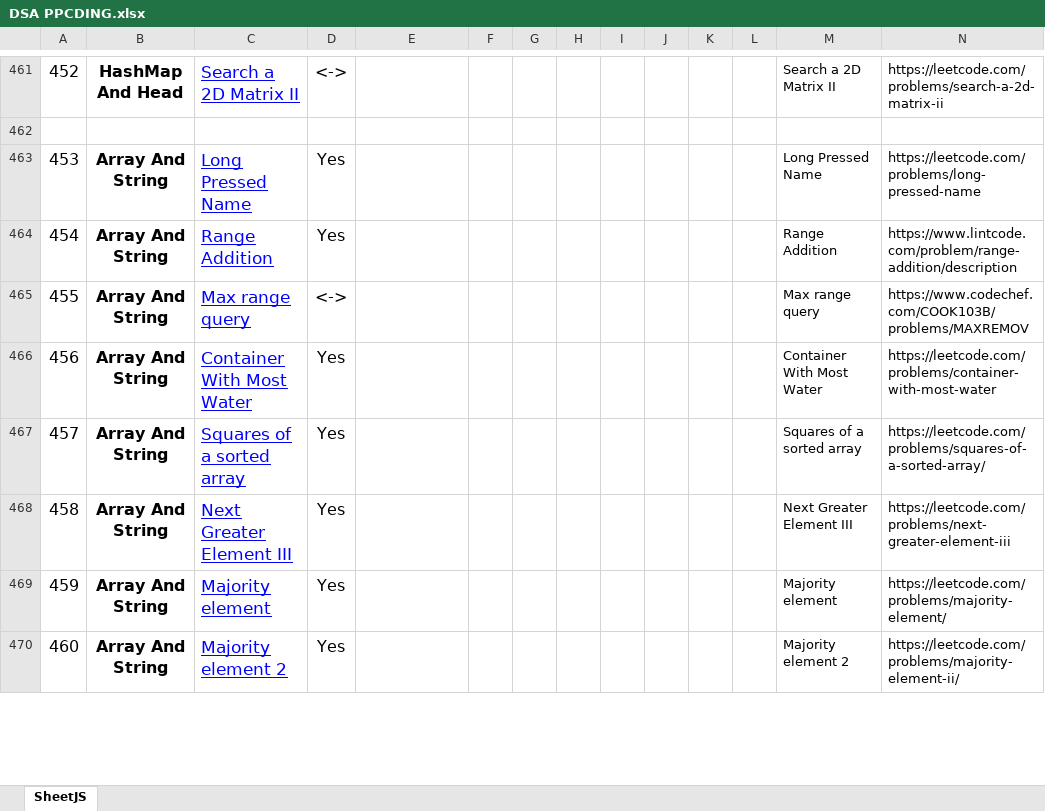
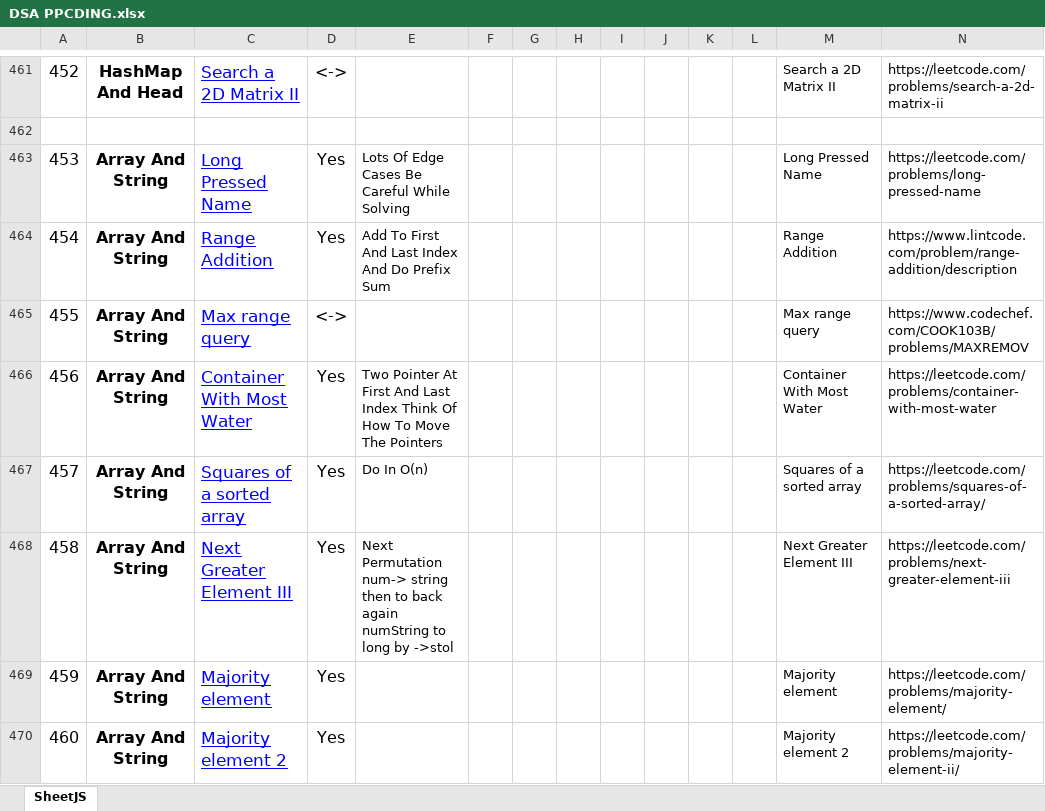
Before and after one commit to vickyguptaa7/DSA-Practice, an Excel workbook: Practice Only/DSA PPCDING.xlsx, sheet SheetJS, drawn as a sheet; only a part is shown, gaps mark what is left out; values as stored, in another font and other column widths than the file's, no borders; the diff names each change by its address in the sheet, - before the commit and + after, or states it on an @@ line.

```diff
--- a/Practice Only/DSA PPCDING.xlsx (sheet SheetJS)
+++ b/Practice Only/DSA PPCDING.xlsx (sheet SheetJS)
-E463: (empty)
+E463: Lots Of Edge Cases Be Careful While Solving
-E464: (empty)
+E464: Add To First And Last Index And Do Prefix Sum
-E466: (empty)
+E466: Two Pointer At First And Last Index Think Of How To Move The Pointers
-E467: (empty)
+E467: Do In O(n)
-E468: (empty)
+E468: Next Permutation num-> string then to back again numString to long by ->stol
```
Also changed, not shown: Snr Sheet.xlsx, 1 other file.
